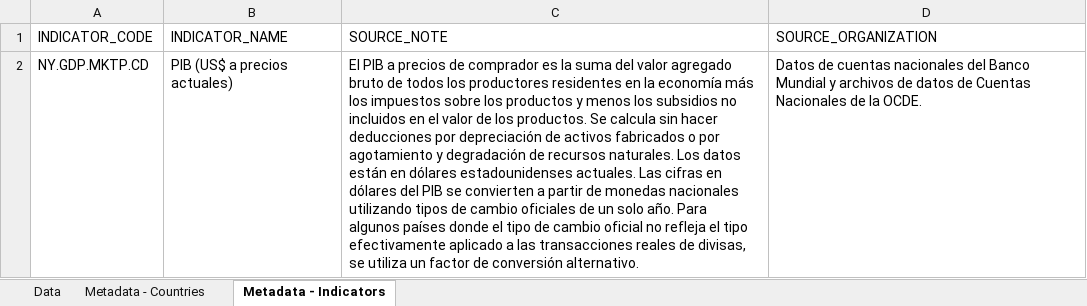
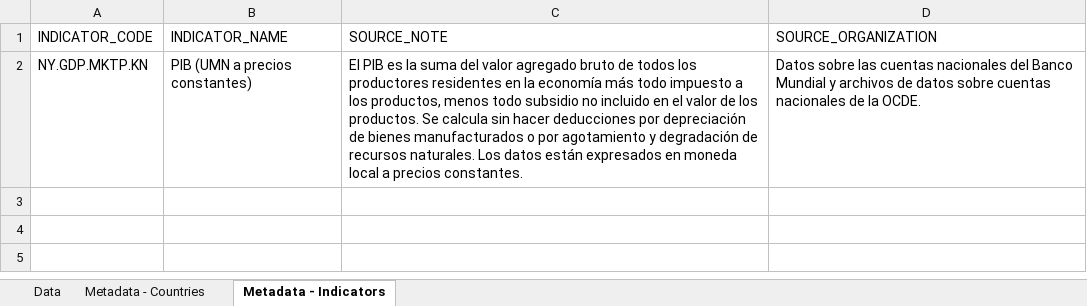
Before and after one commit to Santifer0803/Proyecto_pensiones_I, an Excel workbook: Contexto economico/data/PIB_CR.xlsx, sheet Metadata - Indicators, drawn as a sheet; values as stored, in another font and other column widths than the file's, no borders; the diff names each change by its address in the sheet, - before the commit and + after, or states it on an @@ line.

Commit message:
fix: Corrección de la moneda del PIB

```diff
--- a/Contexto economico/data/PIB_CR.xlsx (sheet Metadata - Indicators)
+++ b/Contexto economico/data/PIB_CR.xlsx (sheet Metadata - Indicators)
-A2 (INDICATOR_CODE): NY.GDP.MKTP.CD
+A2 (INDICATOR_CODE): NY.GDP.MKTP.KN
-B2 (INDICATOR_NAME): PIB (US$ a precios actuales)
+B2 (INDICATOR_NAME): PIB (UMN a precios constantes)
-C2 (SOURCE_NOTE): El PIB a precios de comprador es la suma del valor agregado bruto de todos los productores residentes en la economía más los impuestos sobre los productos y menos los subsidios no incluidos en el valor de los productos. Se calcula sin hacer deducciones por depreciación de activos fabricados o por agotamiento y degradación de recursos naturales. Los datos están en dólares estadounidenses actuales. Las cifras en dólares del PIB se convierten a partir de monedas nacionales utilizando tipos de cambio oficiales de un solo año. Para algunos países donde el tipo de cambio oficial no refleja el tipo efectivamente aplicado a las transacciones reales de divisas, se utiliza un factor de conversión alternativo.
+C2 (SOURCE_NOTE): El PIB es la suma del valor agregado bruto de todos los productores residentes en la economía más todo impuesto a los productos, menos todo subsidio no incluido en el valor de los productos. Se calcula sin hacer deducciones por depreciación de bienes manufacturados o por agotamiento y degradación de recursos naturales. Los datos están expresados en moneda local a precios constantes.
-D2 (SOURCE_ORGANIZATION): Datos de cuentas nacionales del Banco Mundial y archivos de datos de Cuentas Nacionales de la…
+D2 (SOURCE_ORGANIZATION): Datos sobre las cuentas nacionales del Banco Mundial y archivos de datos sobre cuentas nacionales de la…
```
Also changed, not shown: sheet Data.
